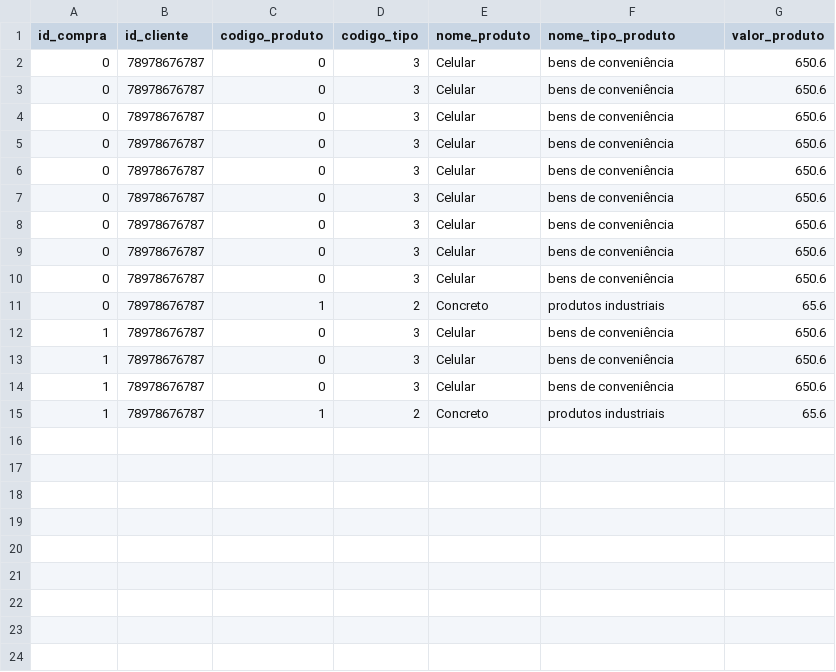
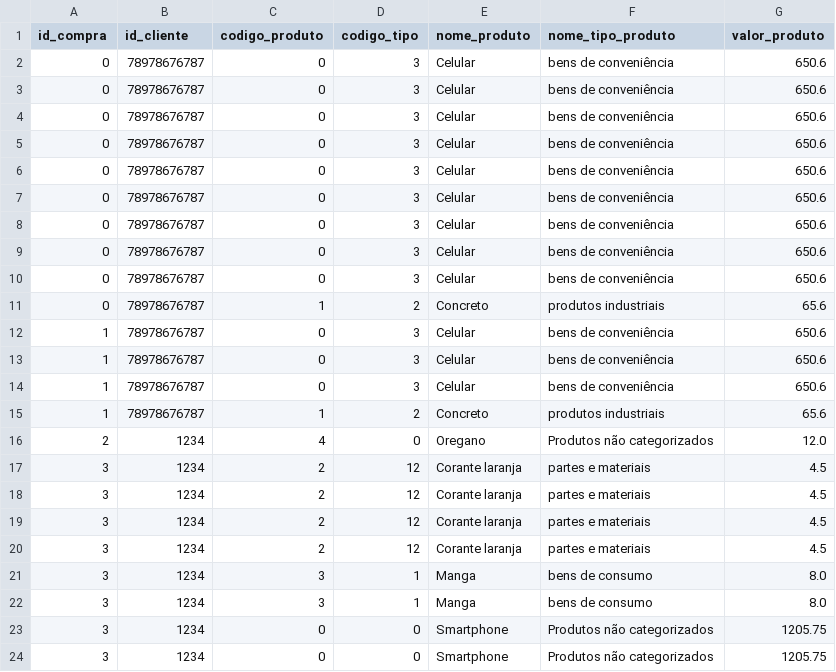
Before and after one commit to GuuhGO/trabalho_ed, a CSV file: files/compras.csv, drawn as a sheet; the diff names each change by its address in the sheet, - before the commit and + after, or states it on an @@ line.

```diff
--- a/files/compras.csv
+++ b/files/compras.csv
+row 16: 2 | 1234 | 4 | 0 | Oregano | Produtos não categorizados | 12.0
+row 17: 3 | 1234 | 2 | 12 | Corante laranja | partes e materiais | 4.5
+row 18: 3 | 1234 | 2 | 12 | Corante laranja | partes e materiais | 4.5
+row 19: 3 | 1234 | 2 | 12 | Corante laranja | partes e materiais | 4.5
+row 20: 3 | 1234 | 2 | 12 | Corante laranja | partes e materiais | 4.5
+row 21: 3 | 1234 | 3 | 1 | Manga | bens de consumo | 8.0
+row 22: 3 | 1234 | 3 | 1 | Manga | bens de consumo | 8.0
+row 23: 3 | 1234 | 0 | 0 | Smartphone | Produtos não categorizados | 1205.75
+row 24: 3 | 1234 | 0 | 0 | Smartphone | Produtos não categorizados | 1205.75
```
Also changed, not shown: files/clientes.csv, 17 other files.
